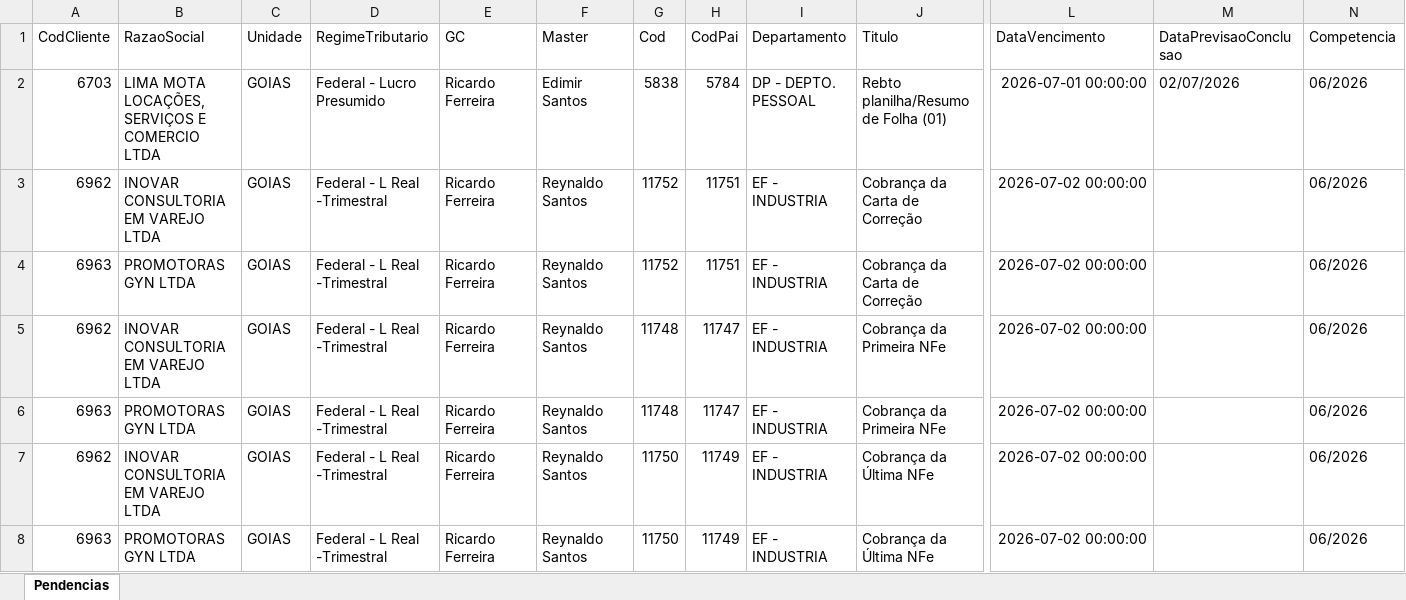
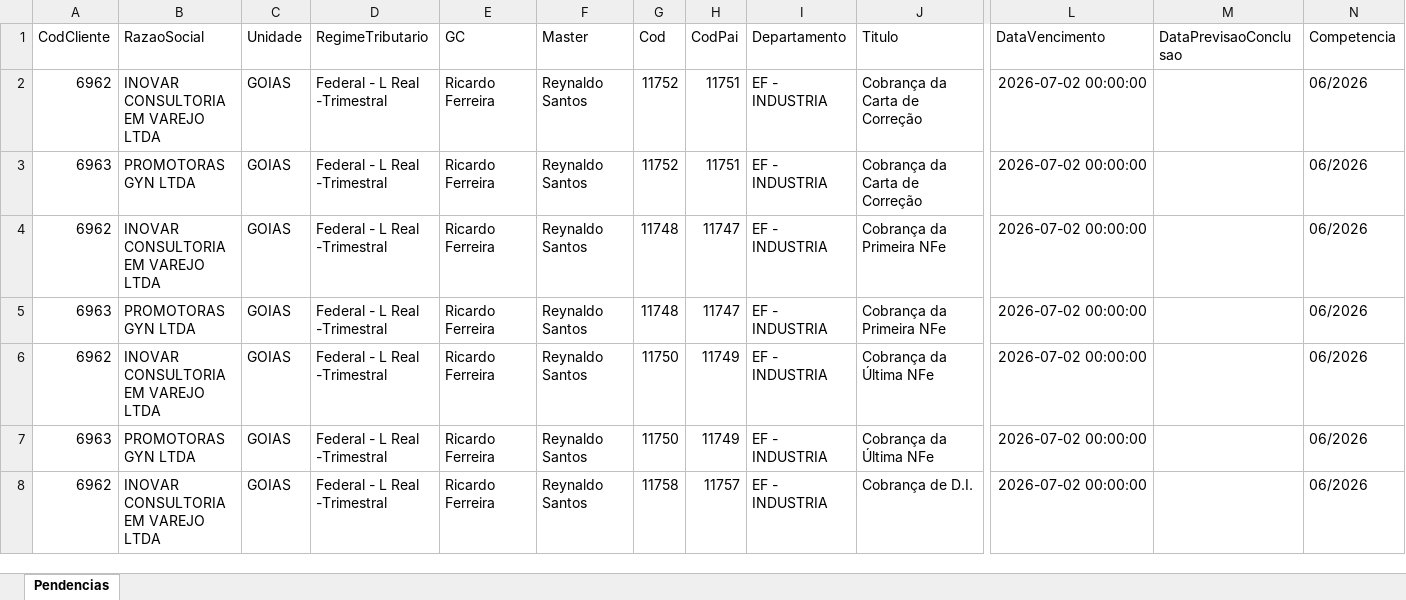
Before and after one commit to willianemanoel/Portal-das-tarefas-teste-, an Excel workbook: dados/base/goias.xlsx, sheet Pendencias, drawn as a sheet; only a part is shown, gaps mark what is left out; the shorter side is filled out with more unchanged rows; values as stored, in another font and other column widths than the file's, no borders; removed rows and columns are numbered as before the commit, all else as after; rows hold the shown columns only; the diff covers the shown part only; the diff names each change by its address in the sheet, - before the commit and + after, or states it on an @@ line.

```diff
--- a/dados/base/goias.xlsx (sheet Pendencias)
+++ b/dados/base/goias.xlsx (sheet Pendencias)
-row 2: 6703 | LIMA MOTA LOCAÇÕES, SERVIÇOS E COMERCIO LTDA | GOIAS | Federal - Lucro Presumido | Ricardo Ferreira | Edimir Santos | 5838 | 5784 | DP - DEPTO. PESSOAL | Rebto planilha/Resumo de Folha (01) | 2026-07-01 00:00:00 | 02/07/2026 | 06/2026
```
Also changed, not shown: 9 added rows, 8 removed rows and 2 edited cells elsewhere in this sheet, dados/base/santos.xlsx, 2 other files.
